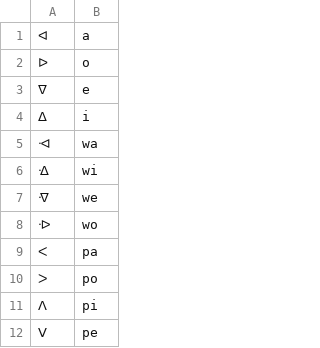
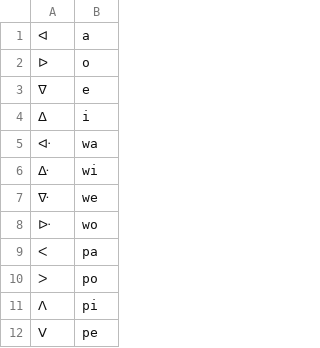
Before and after one commit to roedoejet/g2p, a CSV file: g2p/mappings/langs/oji/oji_syllabics_to_orth.csv, drawn as a sheet; only a part is shown; the diff covers the shown part only.

Commit message:
added w dot

```diff
--- a/g2p/mappings/langs/oji/oji_syllabics_to_orth.csv
+++ b/g2p/mappings/langs/oji/oji_syllabics_to_orth.csv
@@ -4,6 +4,6 @@
 ᐃ,i
-ᐗ,wa
-ᐎ,wi
-ᐌ,we
-ᐒ,wo
+ᐘ,wa
+ᐏ,wi
+ᐍ,we
+ᐓ,wo
 ᐸ,pa
```
Also changed, not shown: 36 added rows elsewhere in this file.
